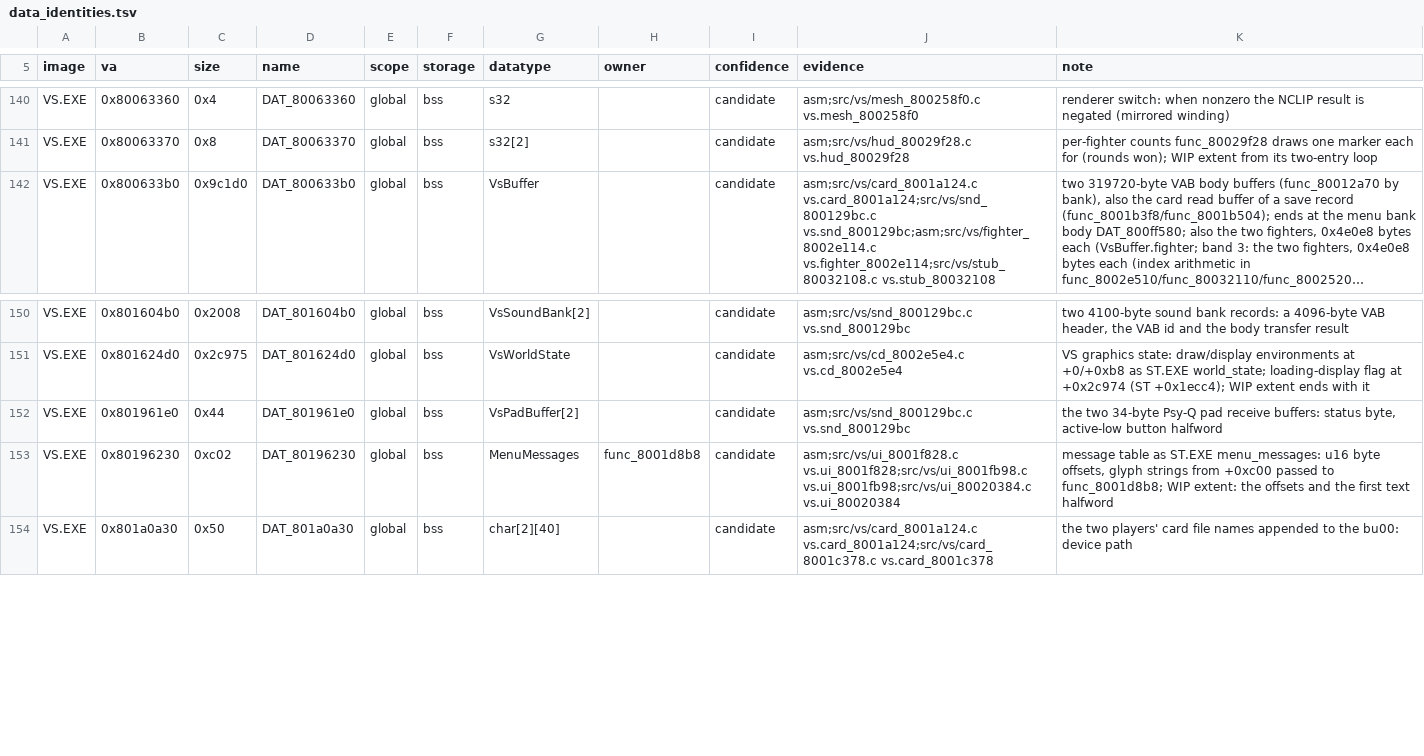
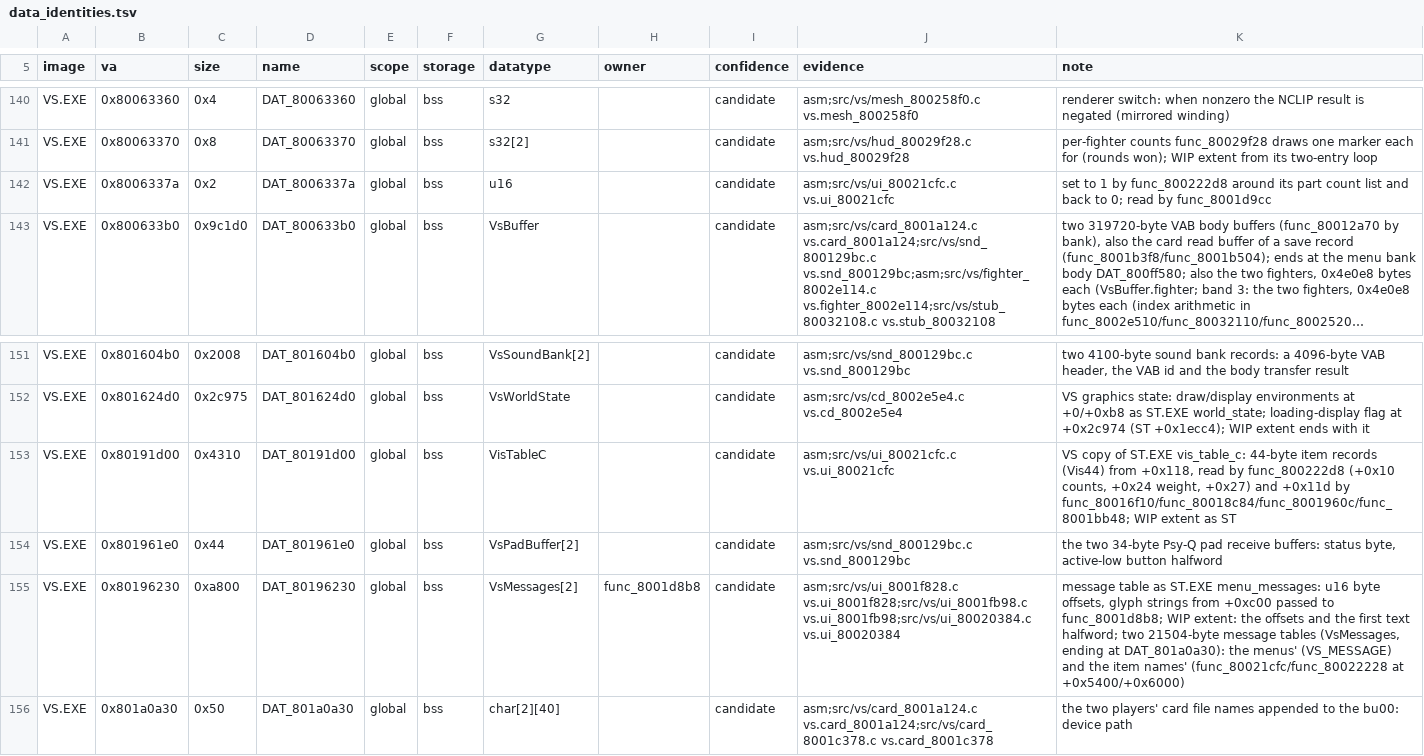
Before and after one commit to Voicedrew11/shadow-tower-decomp, a TSV file: config/retail/data_identities.tsv, drawn as a sheet; only a part is shown, gaps mark what is left out; long unchanged cells end in …; addresses are those after the commit; the diff names each change by its address in the sheet, - before the commit and + after, or states it on an @@ line.

```diff
--- a/config/retail/data_identities.tsv
+++ b/config/retail/data_identities.tsv
+row 142: VS.EXE | 0x8006337a | 0x2 | DAT_8006337a | global | bss | u16 |  | candidate | asm;src/vs/ui_80021cfc.c vs.ui_80021cfc | set to 1 by func_800222d8 around its part count list and back to 0; read by func_8001d9cc
+row 153: VS.EXE | 0x80191d00 | 0x4310 | DAT_80191d00 | global | bss | VisTableC |  | candidate | asm;src/vs/ui_80021cfc.c vs.ui_80021cfc | VS copy of ST.EXE vis_table_c: 44-byte item records (Vis44) from +0x118, read by func_800222d8 (+0x10 counts, +0x24 weight, +0x27) and +0x11d by func_80016f10/func_80018c84/func_8001960c/func_8001bb48; WIP extent as ST
-C155 (size): 0xc02
+C155 (size): 0xa800
-G155 (datatype): MenuMessages
+G155 (datatype): VsMessages[2]
-K155 (note): …first text halfword
+K155 (note): …first text halfword; two 21504-byte message tables (VsMessages, ending at DAT_801a0a30): the menus' (VS_MESSAGE) and the item names' (func_80021cfc/func_80022228 at +0x5400/+0x6000)
```
Also changed, not shown: 6 other files.
